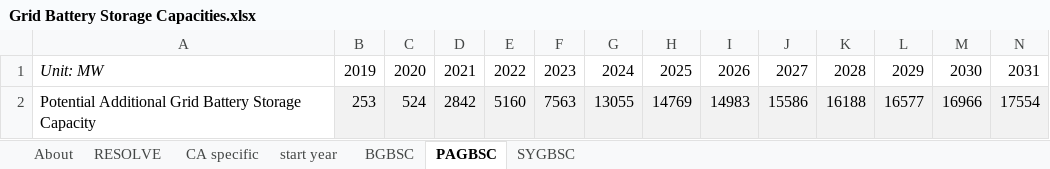
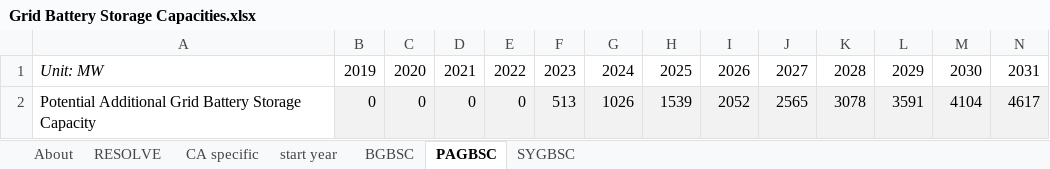
Before and after one commit to EnergyInnovation/eps-california, an Excel workbook: InputData/elec/GBSC/Grid Battery Storage Capacities.xlsx, sheet PAGBSC, drawn as a sheet; only a part is shown; values as stored, in another font and other column widths than the file's, no borders; removed rows and columns are numbered as before the commit, all else as after; rows hold the shown columns only; the diff names each change by its address in the sheet, - before the commit and + after, or states it on an @@ line.

Commit message:
Updates to storage capacities and policy schedule for storage deployment

```diff
--- a/InputData/elec/GBSC/Grid Battery Storage Capacities.xlsx (sheet PAGBSC)
+++ b/InputData/elec/GBSC/Grid Battery Storage Capacities.xlsx (sheet PAGBSC)
-row 2: Potential Additional Grid Battery Storage Capacity | 253 | 524 | 2842 | 5160 | 7563 | 13055 | 14769 | 14983 | 15586 | 16188 | 16577 | 16966 | 17554
+row 2: Potential Additional Grid Battery Storage Capacity | 0 | 0 | 0 | 0 | 513 | 1026 | 1539 | 2052 | 2565 | 3078 | 3591 | 4104 | 4617
```
Also changed, not shown: 4 other files.
